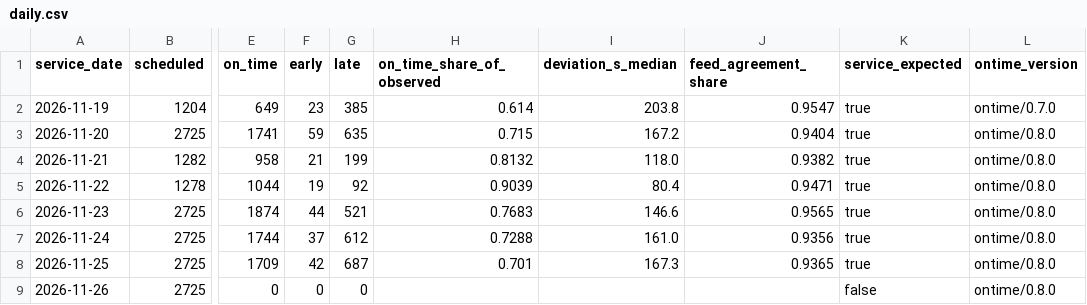
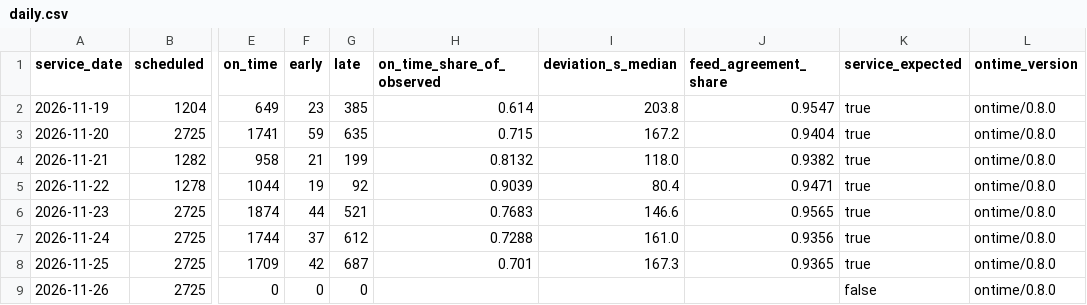
Before and after one commit to dfladagermccullugh-bot/Open-Island-Transit-Data, a CSV file: ontime/daily.csv, drawn as a sheet; only a part is shown, gaps mark what is left out; the diff names each change by its address in the sheet, - before the commit and + after, or states it on an @@ line.

```diff
--- a/ontime/daily.csv
+++ b/ontime/daily.csv
-L2 (ontime_version): ontime/0.7.0
+L2 (ontime_version): ontime/0.8.0
```
Also changed, not shown: 3 other files.
